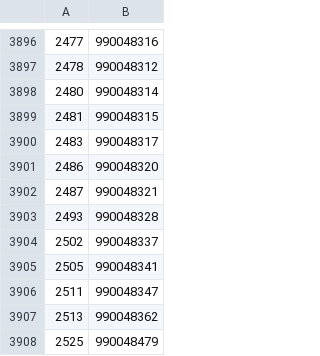
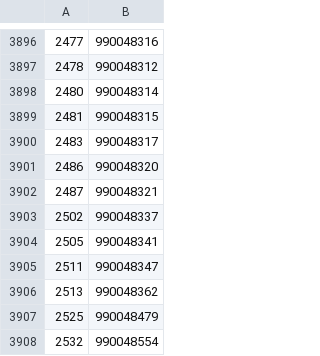
Before and after one commit to rism-digital/muscat, a TSV file: housekeeping/psmd/enhance_list.tsv, drawn as a sheet; only a part is shown, gaps mark what is left out; the shorter side is filled out with more unchanged rows.

Commit message:
Remove 2493	990048328 since it was deleted

```diff
--- a/housekeeping/psmd/enhance_list.tsv
+++ b/housekeeping/psmd/enhance_list.tsv
@@ -3902,3 +3902,2 @@
 2487	990048321
-2493	990048328
 2502	990048337
```
